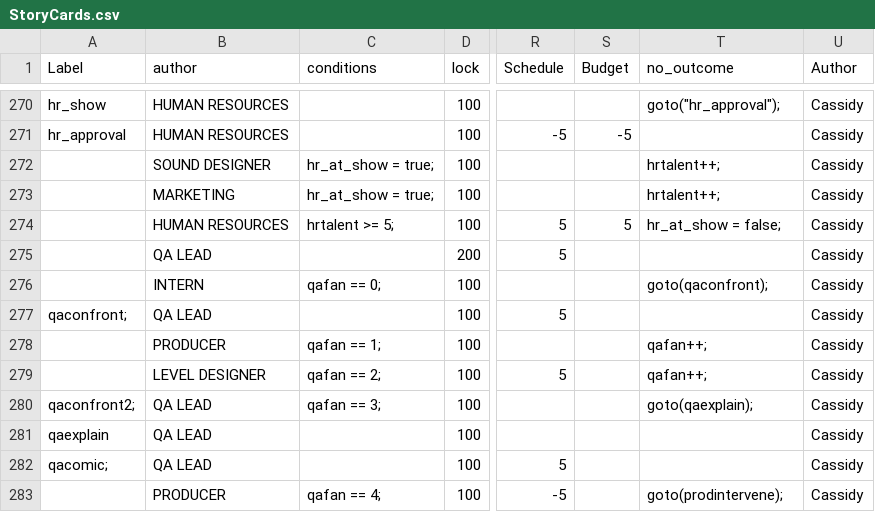
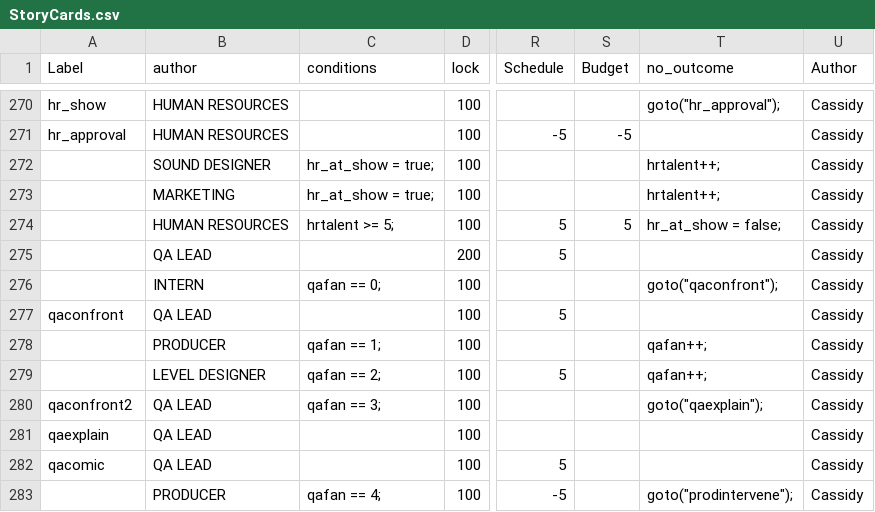
Before and after one commit to gamkedo-la/game-director, a CSV file: raw assets/StoryCards.csv, drawn as a sheet; only a part is shown, gaps mark what is left out; the diff covers the shown part only; the diff names each change by its address in the sheet, - before the commit and + after, or states it on an @@ line.

```diff
--- a/raw assets/StoryCards.csv
+++ b/raw assets/StoryCards.csv
-T276 (no_outcome): goto(qaconfront);
+T276 (no_outcome): goto("qaconfront");
-A277 (Label): qaconfront;
+A277 (Label): qaconfront
-A280 (Label): qaconfront2;
+A280 (Label): qaconfront2
-T280 (no_outcome): goto(qaexplain);
+T280 (no_outcome): goto("qaexplain");
-A282 (Label): qacomic;
+A282 (Label): qacomic
-T283 (no_outcome): goto(prodintervene);
+T283 (no_outcome): goto("prodintervene");
```
Also changed, not shown: 4 added rows and 3 edited cells elsewhere in this file, 2 other files.
